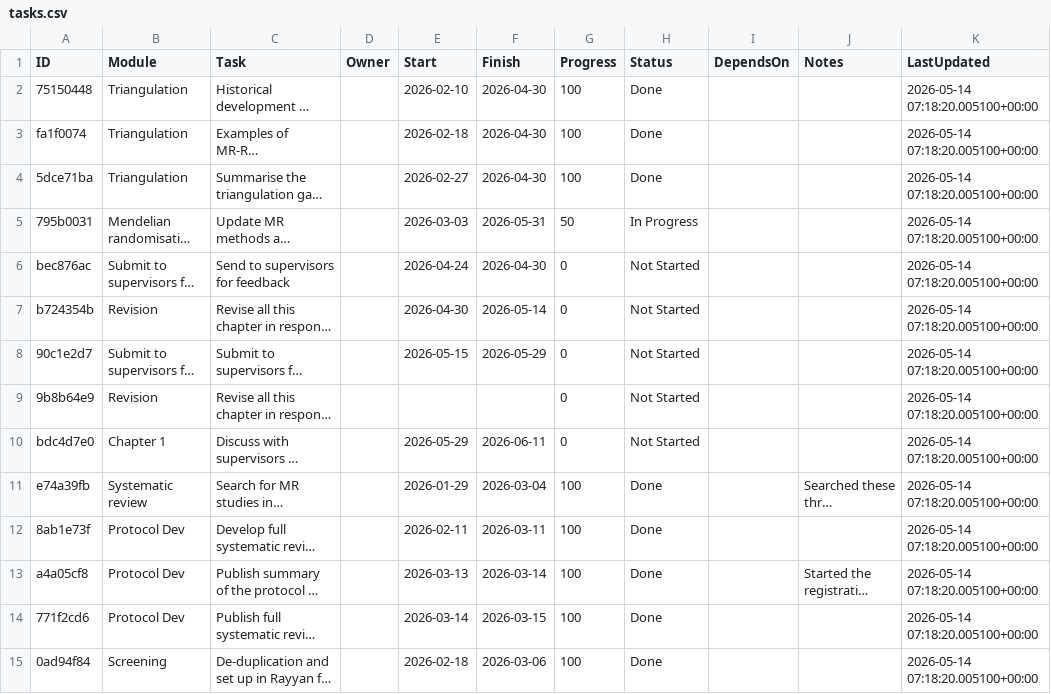
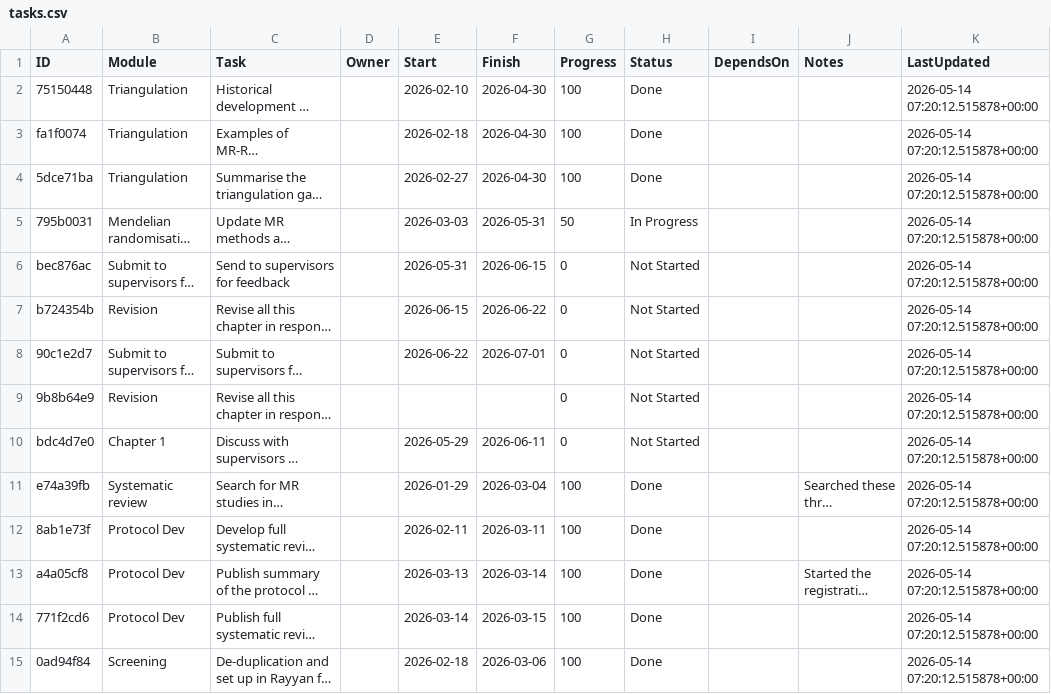
Before and after one commit to winfrednyoroka/project_tracker, a CSV file: data/tasks.csv, drawn as a sheet; only a part is shown; long unchanged cells end in …; the diff covers the shown part only; the diff names each change by its address in the sheet, - before the commit and + after, or states it on an @@ line.

```diff
--- a/data/tasks.csv
+++ b/data/tasks.csv
-K2:K15 (LastUpdated): 2026-05-14 07:18:20.005100+00:00
+K2:K15 (LastUpdated): 2026-05-14 07:20:12.515878+00:00
-E6 (Start): 2026-04-24
+E6 (Start): 2026-05-31
-F6 (Finish): 2026-04-30
+F6 (Finish): 2026-06-15
-E7 (Start): 2026-04-30
+E7 (Start): 2026-06-15
-F7 (Finish): 2026-05-14
+F7 (Finish): 2026-06-22
-E8 (Start): 2026-05-15
+E8 (Start): 2026-06-22
-F8 (Finish): 2026-05-29
+F8 (Finish): 2026-07-01
```
Also changed, not shown: 73 edited cells elsewhere in this file.
